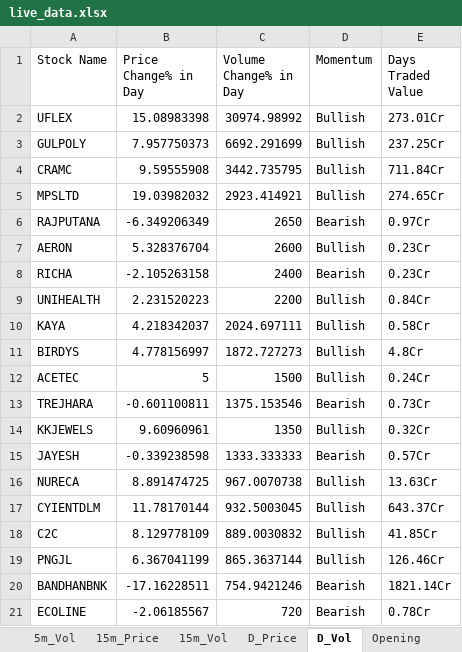
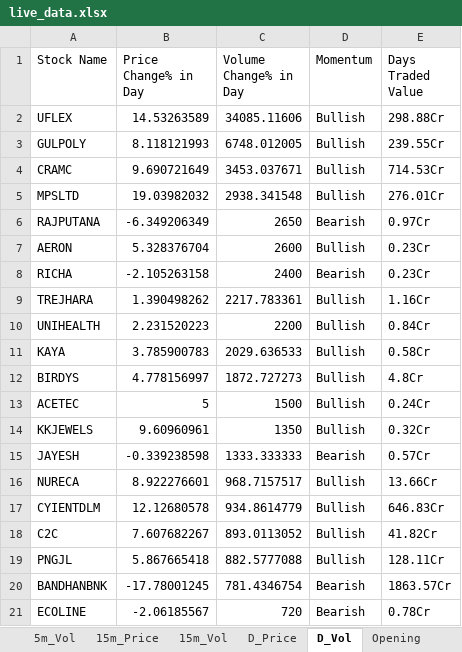
Before and after one commit to srbsharma92/priceAction2, an Excel workbook: data/live_data.xlsx, sheet D_Vol, drawn as a sheet; only a part is shown; values as stored, in another font and other column widths than the file's, no borders; removed rows and columns are numbered as before the commit, all else as after; the diff covers the shown part only; the diff names each change by its address in the sheet, - before the commit and + after, or states it on an @@ line.

```diff
--- a/data/live_data.xlsx (sheet D_Vol)
+++ b/data/live_data.xlsx (sheet D_Vol)
-B2 (Price Change% in Day): 15.08983398
+B2 (Price Change% in Day): 14.53263589
-C2 (Volume Change% in Day): 30974.98992
+C2 (Volume Change% in Day): 34085.11606
-E2 (Days Traded Value): 273.01Cr
+E2 (Days Traded Value): 298.88Cr
-B3 (Price Change% in Day): 7.957750373
+B3 (Price Change% in Day): 8.118121993
-C3 (Volume Change% in Day): 6692.291699
+C3 (Volume Change% in Day): 6748.012005
-E3 (Days Traded Value): 237.25Cr
+E3 (Days Traded Value): 239.55Cr
-B4 (Price Change% in Day): 9.59555908
+B4 (Price Change% in Day): 9.690721649
-C4 (Volume Change% in Day): 3442.735795
+C4 (Volume Change% in Day): 3453.037671
-E4 (Days Traded Value): 711.84Cr
+E4 (Days Traded Value): 714.53Cr
-C5 (Volume Change% in Day): 2923.414921
+C5 (Volume Change% in Day): 2938.341548
-E5 (Days Traded Value): 274.65Cr
+E5 (Days Traded Value): 276.01Cr
+row 9: TREJHARA | 1.390498262 | 2217.783361 | Bullish | 1.16Cr
-B11 (Price Change% in Day): 4.218342037
+B11 (Price Change% in Day): 3.785900783
-C11 (Volume Change% in Day): 2024.697111
+C11 (Volume Change% in Day): 2029.636533
-row 13: TREJHARA | -0.601100811 | 1375.153546 | Bearish | 0.73Cr
-B16 (Price Change% in Day): 8.891474725
+B16 (Price Change% in Day): 8.922276601
-C16 (Volume Change% in Day): 967.0070738
+C16 (Volume Change% in Day): 968.7157517
-E16 (Days Traded Value): 13.63Cr
+E16 (Days Traded Value): 13.66Cr
-B17 (Price Change% in Day): 11.78170144
+B17 (Price Change% in Day): 12.12680578
-C17 (Volume Change% in Day): 932.5003045
+C17 (Volume Change% in Day): 934.8614779
-E17 (Days Traded Value): 643.37Cr
+E17 (Days Traded Value): 646.83Cr
-B18 (Price Change% in Day): 8.129778109
+B18 (Price Change% in Day): 7.607682267
-C18 (Volume Change% in Day): 889.0030832
+C18 (Volume Change% in Day): 893.0113052
-E18 (Days Traded Value): 41.85Cr
+E18 (Days Traded Value): 41.82Cr
-B19 (Price Change% in Day): 6.367041199
+B19 (Price Change% in Day): 5.867665418
-C19 (Volume Change% in Day): 865.3637144
+C19 (Volume Change% in Day): 882.5777088
-E19 (Days Traded Value): 126.46Cr
+E19 (Days Traded Value): 128.11Cr
-B20 (Price Change% in Day): -17.16228511
+B20 (Price Change% in Day): -17.78001245
-C20 (Volume Change% in Day): 754.9421246
+C20 (Volume Change% in Day): 781.4346754
-E20 (Days Traded Value): 1821.14Cr
+E20 (Days Traded Value): 1863.57Cr
```
Also changed, not shown: 11 added rows, 10 removed rows, 1 moved row and 56 edited cells elsewhere in this sheet, sheet D_Price, sheet 5m_Vol, sheet 15m_Vol, sheet 15m_Price, sheet 5m_Price, sheet meta.
